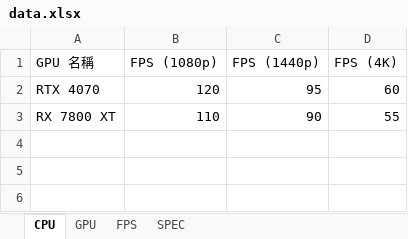
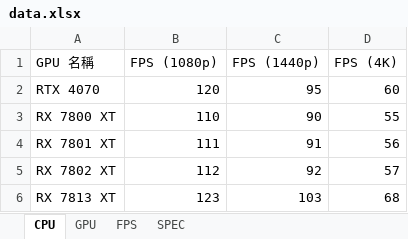
Before and after one commit to tomhuang223344/benchmark2, an Excel workbook: data.xlsx, sheet CPU, drawn as a sheet; values as stored, in another font and other column widths than the file's, no borders; the diff names each change by its address in the sheet, - before the commit and + after, or states it on an @@ line.

```diff
--- a/data.xlsx (sheet CPU)
+++ b/data.xlsx (sheet CPU)
+row 4: RX 7801 XT | 111 | 91 | 56
+row 5: RX 7802 XT | 112 | 92 | 57
+row 6: RX 7813 XT | 123 | 103 | 68
```
Also changed, not shown: sheet GPU.
